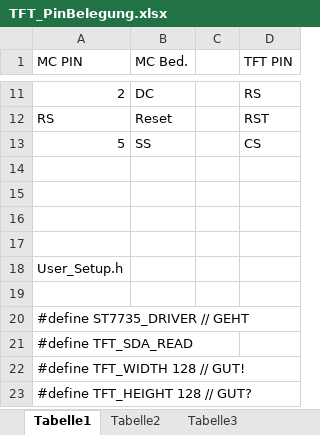
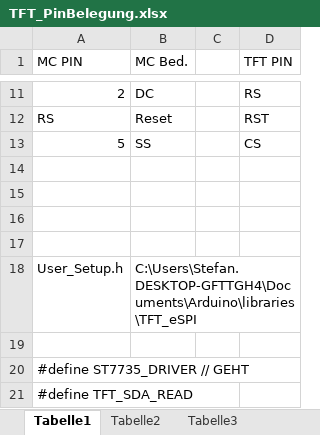
Before and after one commit to s-muenzel/Mqtt_Monitor, an Excel workbook: TFT_PinBelegung.xlsx, sheet Tabelle1, drawn as a sheet; only a part is shown, gaps mark what is left out; the shorter side is filled out with more unchanged rows; values as stored, in another font and other column widths than the file's, no borders; the diff names each change by its address in the sheet, - before the commit and + after, or states it on an @@ line.

```diff
--- a/TFT_PinBelegung.xlsx (sheet Tabelle1)
+++ b/TFT_PinBelegung.xlsx (sheet Tabelle1)
-B18 (MC Bed.): (empty)
+B18 (MC Bed.): C:\Users\Stefan.DESKTOP-GFTTGH4\Documents\Arduino\libraries\TFT_eSPI
```
Also changed, not shown: 5 other files.
